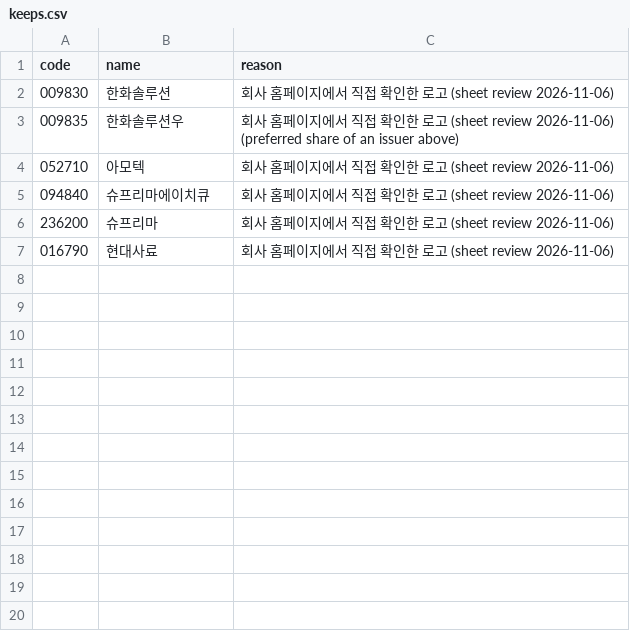
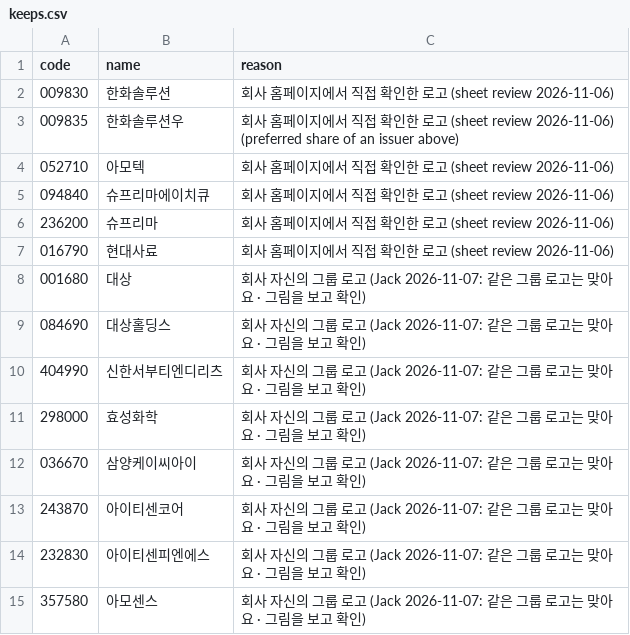
Before and after one commit to jacksungjinlee/baepsae, a CSV file: keeps.csv, drawn as a sheet.

```diff
--- a/keeps.csv
+++ b/keeps.csv
@@ -7 +7,9 @@ code,name,reason
 016790,현대사료,회사 홈페이지에서 직접 확인한 로고 (sheet review 2026-11-06)
+001680,대상,회사 자신의 그룹 로고 (Jack 2026-11-07: 같은 그룹 로고는 맞아요 · 그림을 보고 확인)
+084690,대상홀딩스,회사 자신의 그룹 로고 (Jack 2026-11-07: 같은 그룹 로고는 맞아요 · 그림을 보고 확인)
+404990,신한서부티엔디리츠,회사 자신의 그룹 로고 (Jack 2026-11-07: 같은 그룹 로고는 맞아요 · 그림을 보고 확인)
+298000,효성화학,회사 자신의 그룹 로고 (Jack 2026-11-07: 같은 그룹 로고는 맞아요 · 그림을 보고 확인)
+036670,삼양케이씨아이,회사 자신의 그룹 로고 (Jack 2026-11-07: 같은 그룹 로고는 맞아요 · 그림을 보고 확인)
+243870,아이티센코어,회사 자신의 그룹 로고 (Jack 2026-11-07: 같은 그룹 로고는 맞아요 · 그림을 보고 확인)
+232830,아이티센피엔에스,회사 자신의 그룹 로고 (Jack 2026-11-07: 같은 그룹 로고는 맞아요 · 그림을 보고 확인)
+357580,아모센스,회사 자신의 그룹 로고 (Jack 2026-11-07: 같은 그룹 로고는 맞아요 · 그림을 보고 확인)
```
Also changed, not shown: 13 other files.
